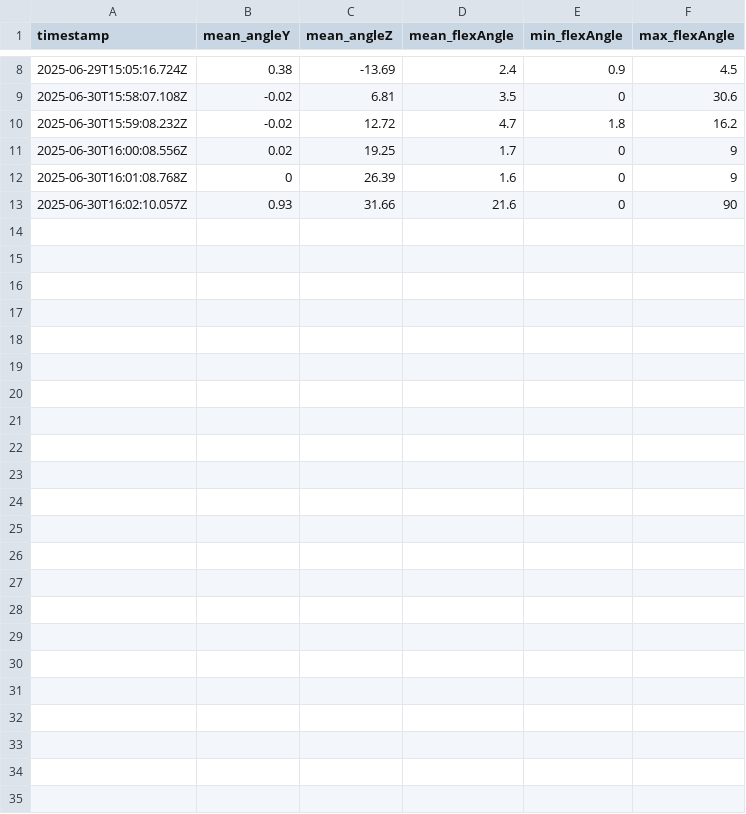
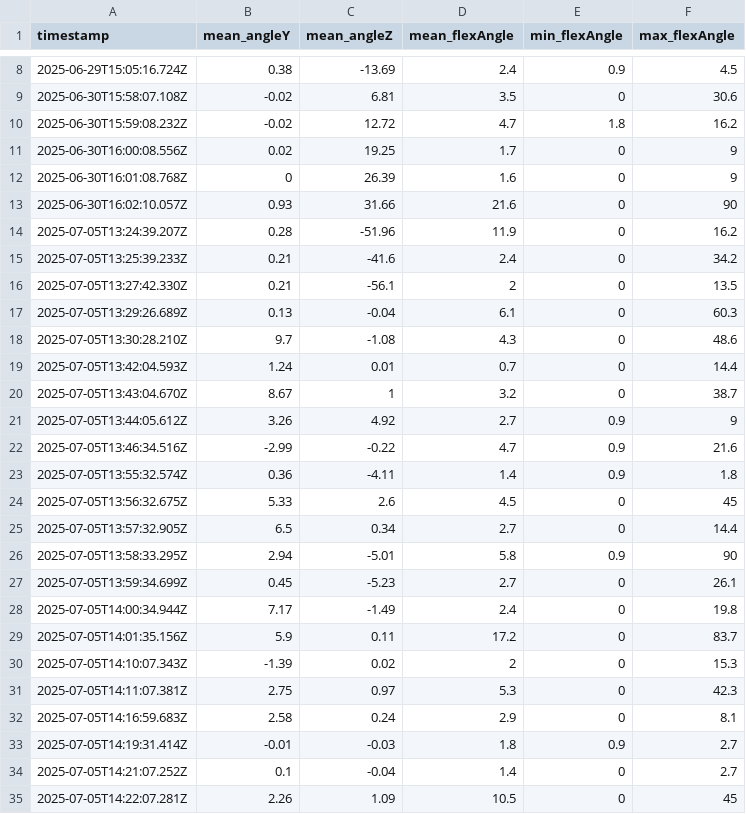
Before and after one commit to JermainePasion/Posturesense, a CSV file: backend/posture_log.csv, drawn as a sheet; only a part is shown, gaps mark what is left out.

```diff
--- a/backend/posture_log.csv
+++ b/backend/posture_log.csv
@@ -13 +13,23 @@ timestamp,mean_angleY,mean_angleZ,mean_flexAngle,min_flexAngle,max_flexAngle
 2025-06-30T16:02:10.057Z,0.93,31.66,21.6,0,90
+2025-07-05T13:24:39.207Z,0.28,-51.96,11.9,0,16.2
+2025-07-05T13:25:39.233Z,0.21,-41.6,2.4,0,34.2
+2025-07-05T13:27:42.330Z,0.21,-56.1,2,0,13.5
+2025-07-05T13:29:26.689Z,0.13,-0.04,6.1,0,60.3
+2025-07-05T13:30:28.210Z,9.7,-1.08,4.3,0,48.6
+2025-07-05T13:42:04.593Z,1.24,0.01,0.7,0,14.4
+2025-07-05T13:43:04.670Z,8.67,1,3.2,0,38.7
+2025-07-05T13:44:05.612Z,3.26,4.92,2.7,0.9,9
+2025-07-05T13:46:34.516Z,-2.99,-0.22,4.7,0.9,21.6
+2025-07-05T13:55:32.574Z,0.36,-4.11,1.4,0.9,1.8
+2025-07-05T13:56:32.675Z,5.33,2.6,4.5,0,45
+2025-07-05T13:57:32.905Z,6.5,0.34,2.7,0,14.4
+2025-07-05T13:58:33.295Z,2.94,-5.01,5.8,0.9,90
+2025-07-05T13:59:34.699Z,0.45,-5.23,2.7,0,26.1
+2025-07-05T14:00:34.944Z,7.17,-1.49,2.4,0,19.8
+2025-07-05T14:01:35.156Z,5.9,0.11,17.2,0,83.7
+2025-07-05T14:10:07.343Z,-1.39,0.02,2,0,15.3
+2025-07-05T14:11:07.381Z,2.75,0.97,5.3,0,42.3
+2025-07-05T14:16:59.683Z,2.58,0.24,2.9,0,8.1
+2025-07-05T14:19:31.414Z,-0.01,-0.03,1.8,0.9,2.7
+2025-07-05T14:21:07.252Z,0.1,-0.04,1.4,0,2.7
+2025-07-05T14:22:07.281Z,2.26,1.09,10.5,0,45
```
Also changed, not shown: 2 other files.
